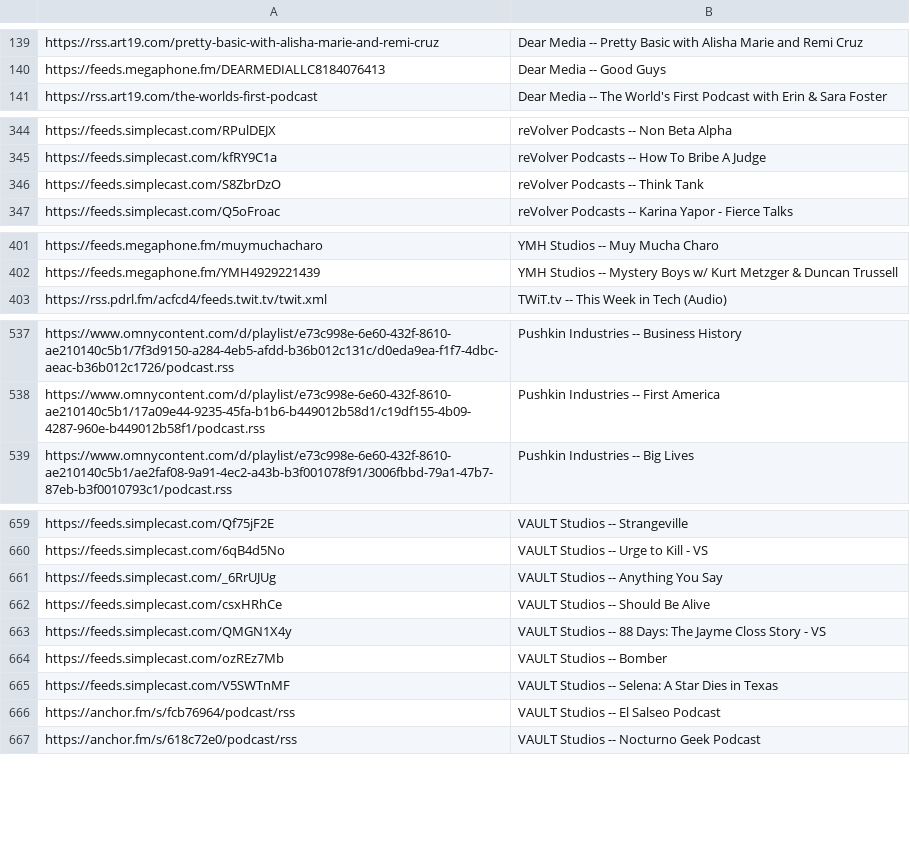
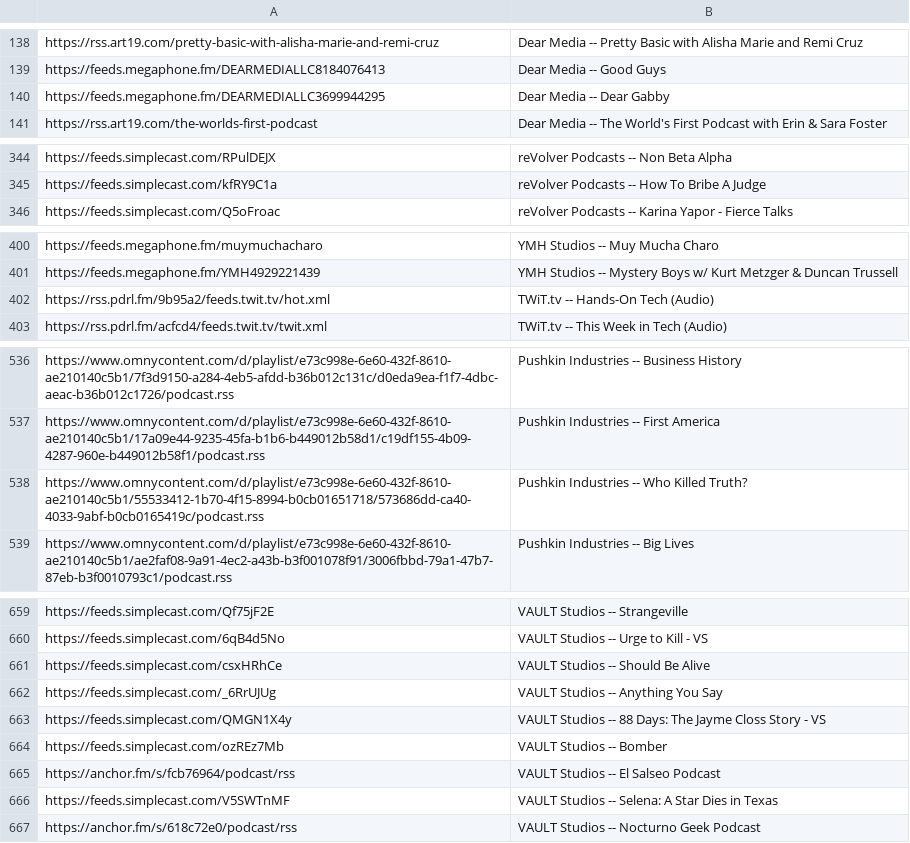
Before and after one commit to perlstein/abunchofcoconuts, a CSV file: data/network_feeds.csv, drawn as a sheet; only a part is shown, gaps mark what is left out; the diff covers the shown part only.

```diff
--- a/data/network_feeds.csv
+++ b/data/network_feeds.csv
@@ -140,2 +139,3 @@ https://rss.art19.com/pretty-basic-with-alisha-marie-and-remi-cruz,Dear Media --
 https://feeds.megaphone.fm/DEARMEDIALLC8184076413,Dear Media -- Good Guys
+https://feeds.megaphone.fm/DEARMEDIALLC3699944295,Dear Media -- Dear Gabby
 https://rss.art19.com/the-worlds-first-podcast,Dear Media -- The World's First Podcast with Erin & Sara Foster
@@ -345,3 +345,2 @@ https://feeds.simplecast.com/RPulDEJX,reVolver Podcasts -- Non Beta Alpha
 https://feeds.simplecast.com/kfRY9C1a,reVolver Podcasts -- How To Bribe A Judge
-https://feeds.simplecast.com/S8ZbrDzO,reVolver Podcasts -- Think Tank
 https://feeds.simplecast.com/Q5oFroac,reVolver Podcasts -- Karina Yapor - Fierce Talks
@@ -402,2 +401,3 @@ https://feeds.megaphone.fm/muymuchacharo,YMH Studios -- Muy Mucha Charo
 https://feeds.megaphone.fm/YMH4929221439,YMH Studios -- Mystery Boys w/ Kurt Metzger & Duncan Trussell
+https://rss.pdrl.fm/9b95a2/feeds.twit.tv/hot.xml,TWiT.tv -- Hands-On Tech (Audio)
 https://rss.pdrl.fm/acfcd4/feeds.twit.tv/twit.xml,TWiT.tv -- This Week in Tech (Audio)
@@ -538,2 +537,3 @@ https://www.omnycontent.com/d/playlist/e73c998e-6e60-432f-8610-ae210140c5b1/7f3d
 https://www.omnycontent.com/d/playlist/e73c998e-6e60-432f-8610-ae210140c5b1/17a09e44-9235-45fa-b1b6-b449012b58d1/c19df155-4b09-4287-960e-b449012b58f1/podcast.rss,Pushkin Industries -- First America
+https://www.omnycontent.com/d/playlist/e73c998e-6e60-432f-8610-ae210140c5b1/55533412-1b70-4f15-8994-b0cb01651718/573686dd-ca40-4033-9abf-b0cb0165419c/podcast.rss,Pushkin Industries -- Who Killed Truth?
 https://www.omnycontent.com/d/playlist/e73c998e-6e60-432f-8610-ae210140c5b1/ae2faf08-9a91-4ec2-a43b-b3f001078f91/3006fbbd-79a1-47b7-87eb-b3f0010793c1/podcast.rss,Pushkin Industries -- Big Lives
@@ -660,8 +660,8 @@ https://feeds.simplecast.com/Qf75jF2E,VAULT Studios -- Strangeville
 https://feeds.simplecast.com/6qB4d5No,VAULT Studios -- Urge to Kill - VS
-https://feeds.simplecast.com/_6RrUJUg,VAULT Studios -- Anything You Say
 https://feeds.simplecast.com/csxHRhCe,VAULT Studios -- Should Be Alive
+https://feeds.simplecast.com/_6RrUJUg,VAULT Studios -- Anything You Say
 https://feeds.simplecast.com/QMGN1X4y,VAULT Studios -- 88 Days: The Jayme Closs Story - VS
 https://feeds.simplecast.com/ozREz7Mb,VAULT Studios -- Bomber
-https://feeds.simplecast.com/V5SWTnMF,VAULT Studios -- Selena: A Star Dies in Texas
 https://anchor.fm/s/fcb76964/podcast/rss,VAULT Studios -- El Salseo Podcast
+https://feeds.simplecast.com/V5SWTnMF,VAULT Studios -- Selena: A Star Dies in Texas
 https://anchor.fm/s/618c72e0/podcast/rss,VAULT Studios -- Nocturno Geek Podcast
```
Also changed, not shown: 10 added rows, 10 removed rows, 33 moved rows and 2 edited cells elsewhere in this file, 1 other file.
